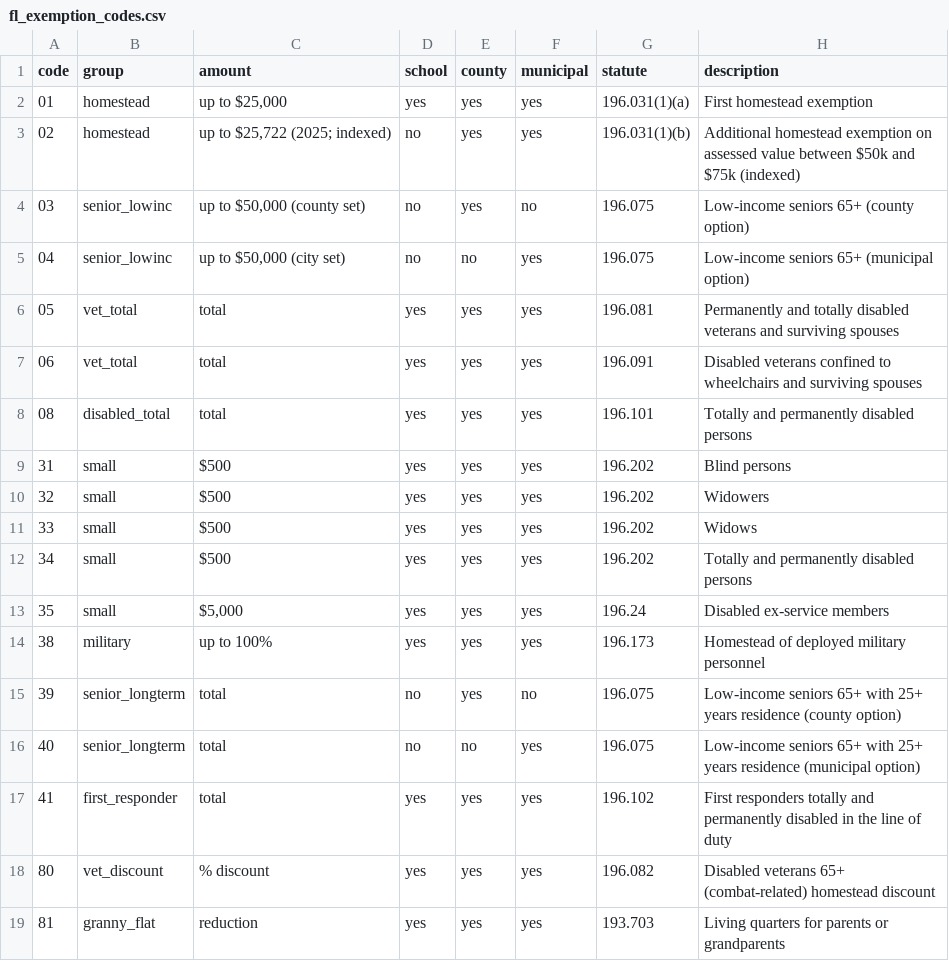
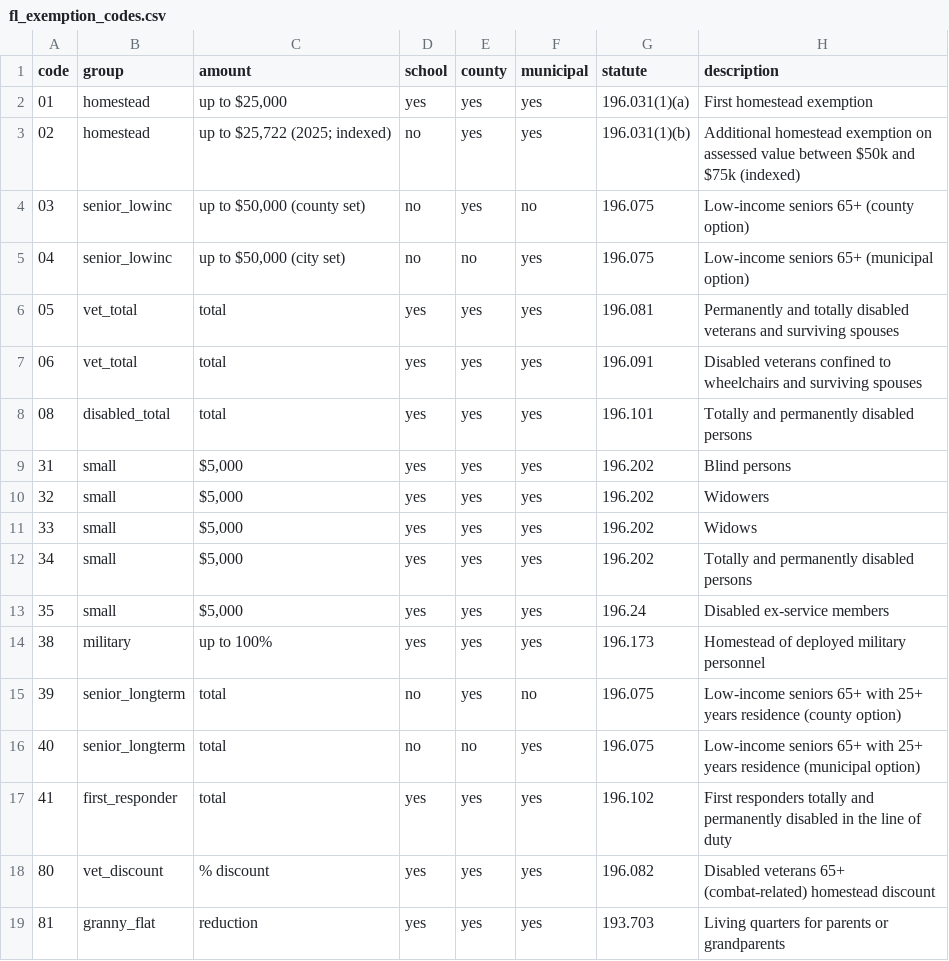
Before and after one commit to danielmstein68/property-tax-model, a CSV file: inputs/fl_exemption_codes.csv, drawn as a sheet.

```diff
--- a/inputs/fl_exemption_codes.csv
+++ b/inputs/fl_exemption_codes.csv
@@ -8,6 +8,6 @@ code,group,amount,school,county,municipal,statute,description
 08,disabled_total,total,yes,yes,yes,196.101,Totally and permanently disabled persons
-31,small,$500,yes,yes,yes,196.202,Blind persons
-32,small,$500,yes,yes,yes,196.202,Widowers
-33,small,$500,yes,yes,yes,196.202,Widows
-34,small,$500,yes,yes,yes,196.202,Totally and permanently disabled persons
+31,small,"$5,000",yes,yes,yes,196.202,Blind persons
+32,small,"$5,000",yes,yes,yes,196.202,Widowers
+33,small,"$5,000",yes,yes,yes,196.202,Widows
+34,small,"$5,000",yes,yes,yes,196.202,Totally and permanently disabled persons
 35,small,"$5,000",yes,yes,yes,196.24,Disabled ex-service members
```
Also changed, not shown: 2 other files.
